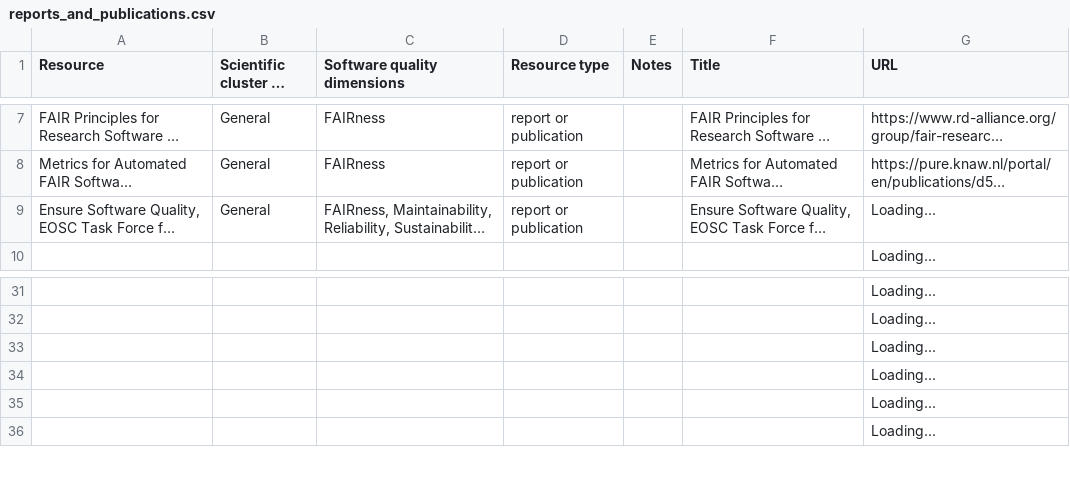
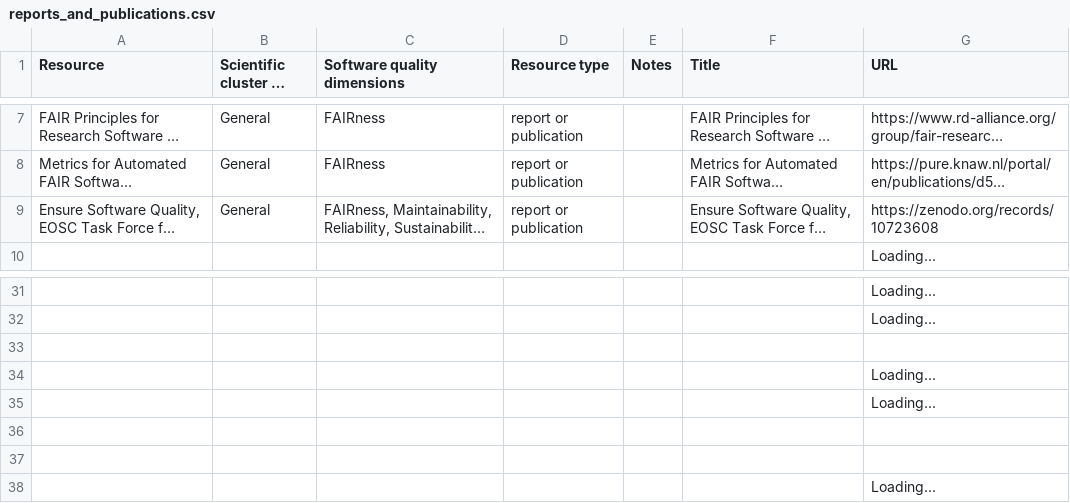
Before and after one commit to EVERSE-ResearchSoftware/training, a CSV file: csv/reports_and_publications.csv, drawn as a sheet; only a part is shown, gaps mark what is left out; long unchanged cells end in …; addresses are those after the commit; the diff covers the shown part only; the diff names each change by its address in the sheet, - before the commit and + after, or states it on an @@ line.

```diff
--- a/csv/reports_and_publications.csv
+++ b/csv/reports_and_publications.csv
-G9 (URL): Loading...
+G9 (URL): https://zenodo.org/records/10723608
+row 33: (empty)
-G36 (URL): Loading...
+G36 (URL): (empty)
+row 37: (empty)
```
Also changed, not shown: 4 added rows, 6 removed rows, 3 moved rows and 2 edited cells elsewhere in this file, csv/projects.csv.
